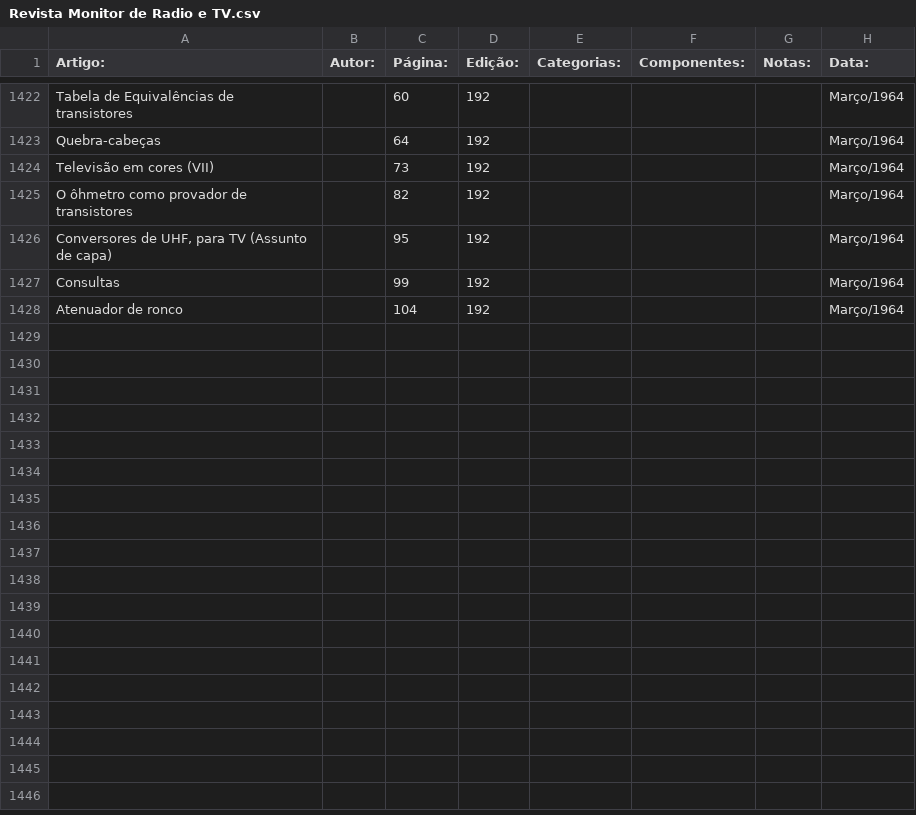
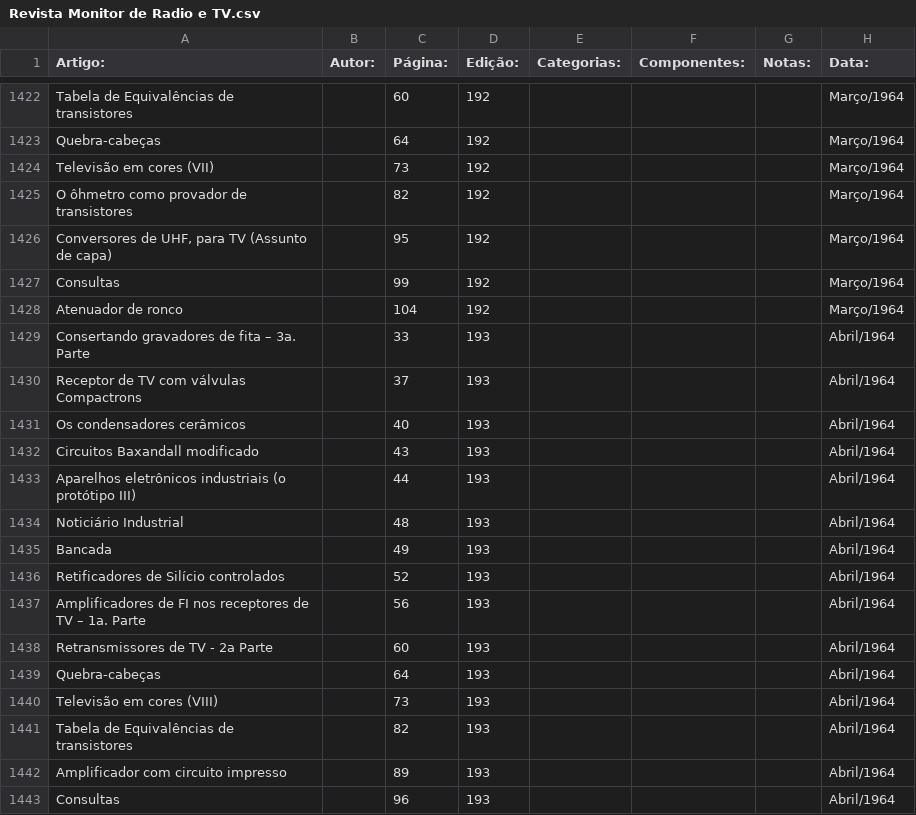
Before and after one commit to Pakequis/Indices_revistas_de_eletronica, a CSV file: Indices/Revista Monitor de Radio e TV.csv, drawn as a sheet; only a part is shown, gaps mark what is left out.

Commit message:
Update Revista Monitor de Radio e TV.csv
MAis uma...

```diff
--- a/Indices/Revista Monitor de Radio e TV.csv
+++ b/Indices/Revista Monitor de Radio e TV.csv
@@ -1428 +1428,16 @@ Consultas,,99,192,,,,Março/1964
 Atenuador de ronco,,104,192,,,,Março/1964
+Consertando gravadores de fita – 3a. Parte,,33,193,,,,Abril/1964
+Receptor de TV com válvulas Compactrons,,37,193,,,,Abril/1964
+Os condensadores cerâmicos,,40,193,,,,Abril/1964
+Circuitos Baxandall modificado,,43,193,,,,Abril/1964
+Aparelhos eletrônicos industriais (o protótipo III),,44,193,,,,Abril/1964
+Noticiário Industrial,,48,193,,,,Abril/1964
+Bancada,,49,193,,,,Abril/1964
+Retificadores de Silício controlados,,52,193,,,,Abril/1964
+Amplificadores de FI nos receptores de TV – 1a. Parte,,56,193,,,,Abril/1964
+Retransmissores de TV - 2a Parte,,60,193,,,,Abril/1964
+Quebra-cabeças,,64,193,,,,Abril/1964
+Televisão em cores (VIII),,73,193,,,,Abril/1964
+Tabela de Equivalências de transistores,,82,193,,,,Abril/1964
+Amplificador com circuito impresso,,89,193,,,,Abril/1964
+Consultas,,96,193,,,,Abril/1964
```
